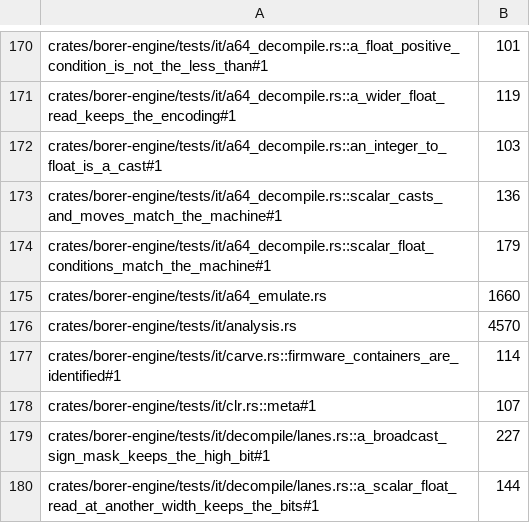
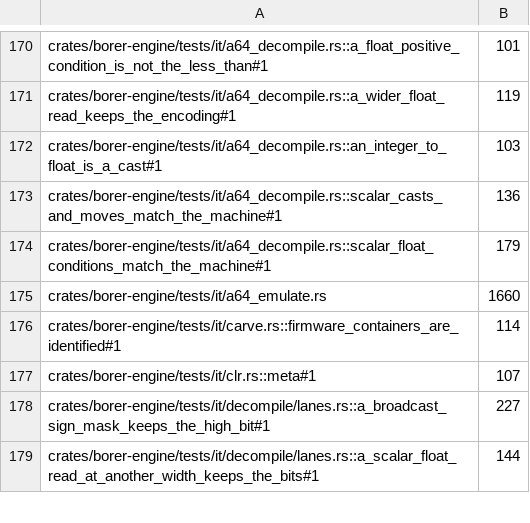
Before and after one commit to imjustprism/borer, a TSV file: scripts/check/sizes.tsv, drawn as a sheet; only a part is shown, gaps mark what is left out; the diff names each change by its address in the sheet, - before the commit and + after, or states it on an @@ line.

```diff
--- a/scripts/check/sizes.tsv
+++ b/scripts/check/sizes.tsv
-row 176: crates/borer-engine/tests/it/analysis.rs | 4570
```
Also changed, not shown: 12 other files.
